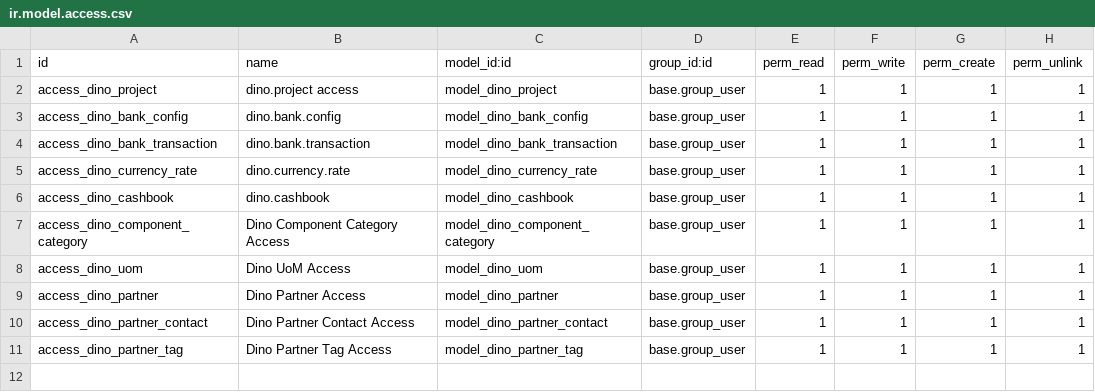
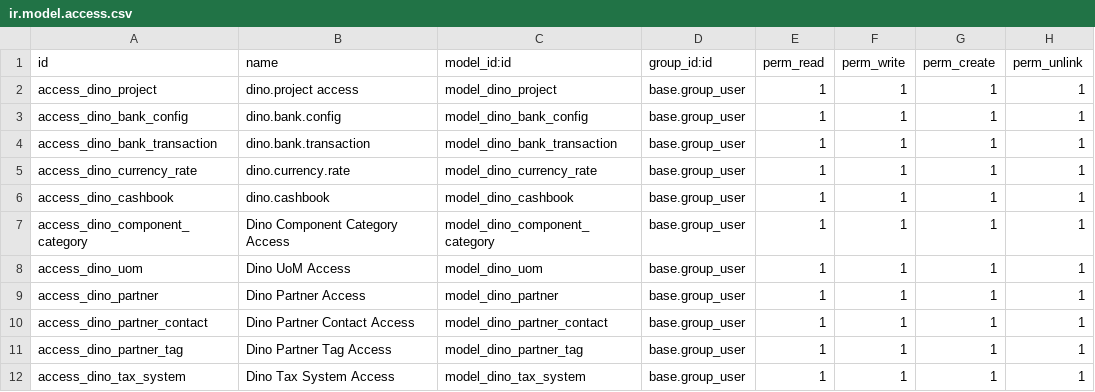
Before and after one commit to Revent24/dino_odoo_erp, a CSV file: core/security/ir.model.access.csv, drawn as a sheet; the diff names each change by its address in the sheet, - before the commit and + after, or states it on an @@ line.

```diff
--- a/core/security/ir.model.access.csv
+++ b/core/security/ir.model.access.csv
+row 12: access_dino_tax_system | Dino Tax System Access | model_dino_tax_system | base.group_user | 1 | 1 | 1 | 1
```
Also changed, not shown: 5 other files.
